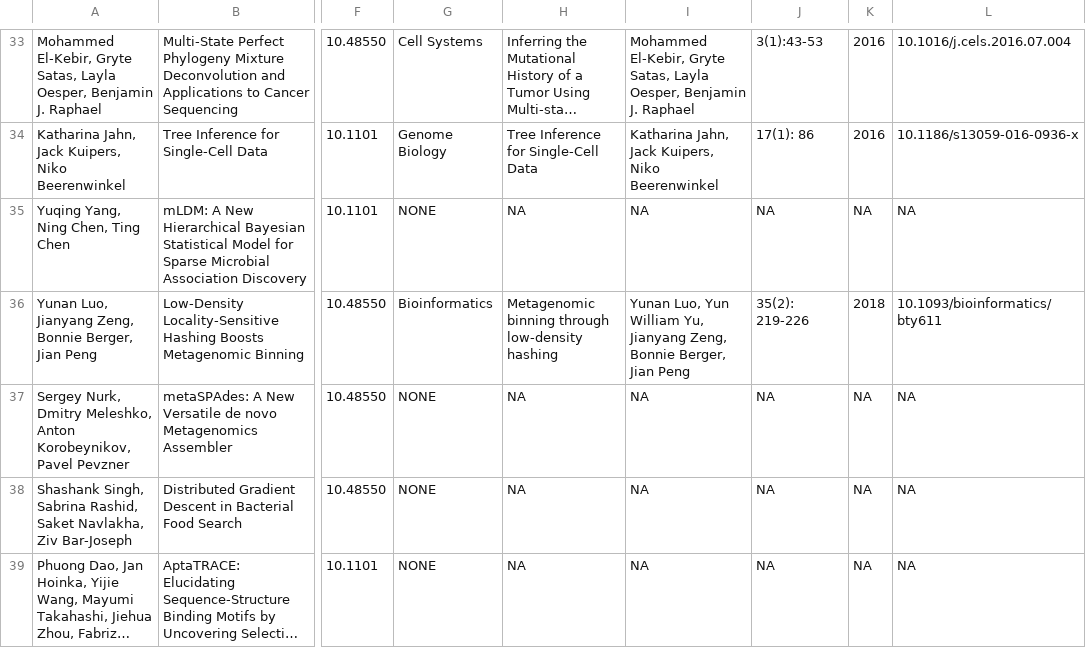
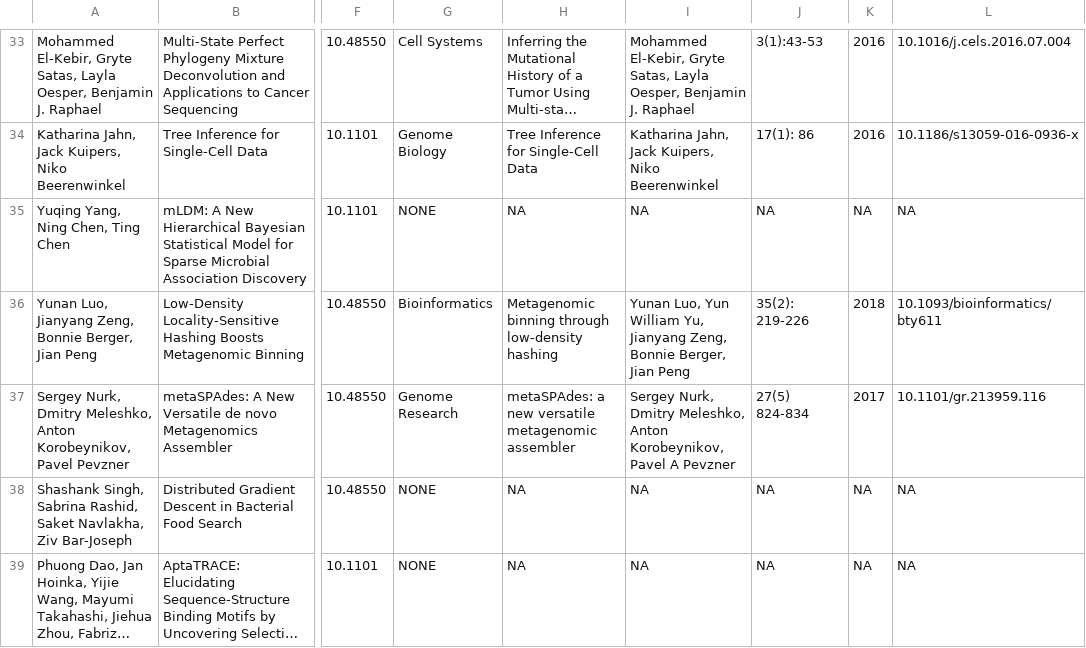
Before and after one commit to recomb-conference/proceedings, a TSV file: tsv/recomb2016.tsv, drawn as a sheet; only a part is shown, gaps mark what is left out; long unchanged cells end in …; the diff names each change by its address in the sheet, - before the commit and + after, or states it on an @@ line.

```diff
--- a/tsv/recomb2016.tsv
+++ b/tsv/recomb2016.tsv
-G37: NONE
+G37: Genome Research
-H37: NA
+H37: metaSPAdes: a new versatile metagenomic assembler
-I37: NA
+I37: Sergey Nurk, Dmitry Meleshko, Anton Korobeynikov, Pavel A Pevzner
-J37: NA
+J37: 27(5) 824-834
-K37: NA
+K37: 2017
-L37: NA
+L37: 10.1101/gr.213959.116
```
Also changed, not shown: tsv/recomb2003.tsv, tsv/recomb2008.tsv.
